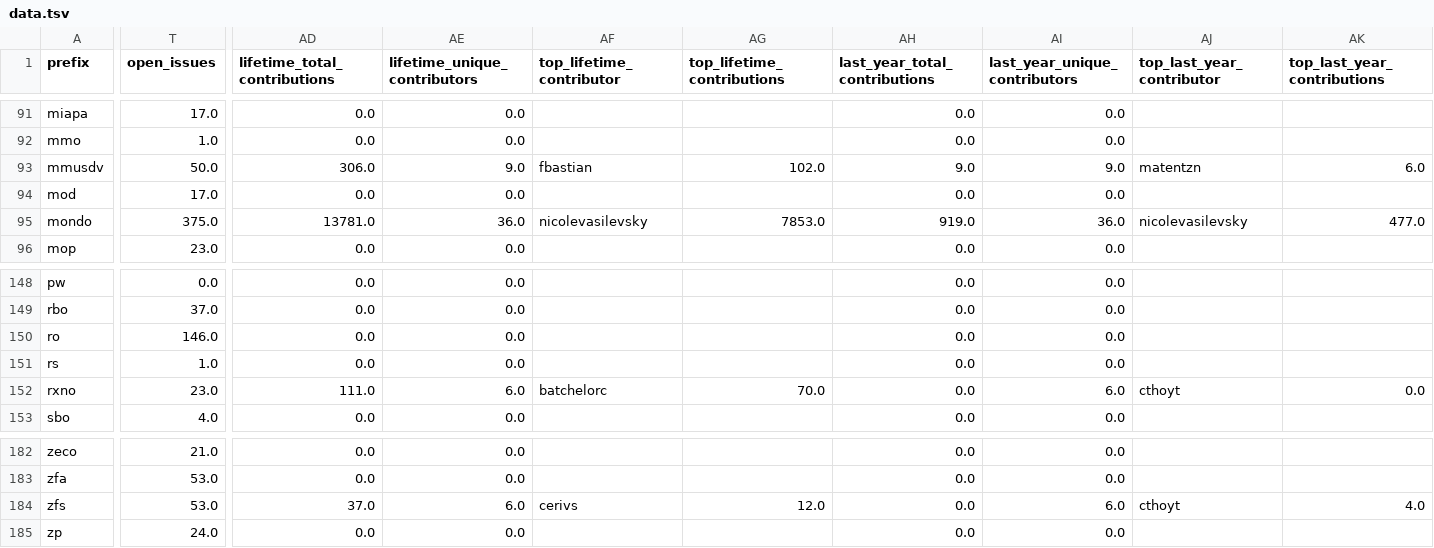
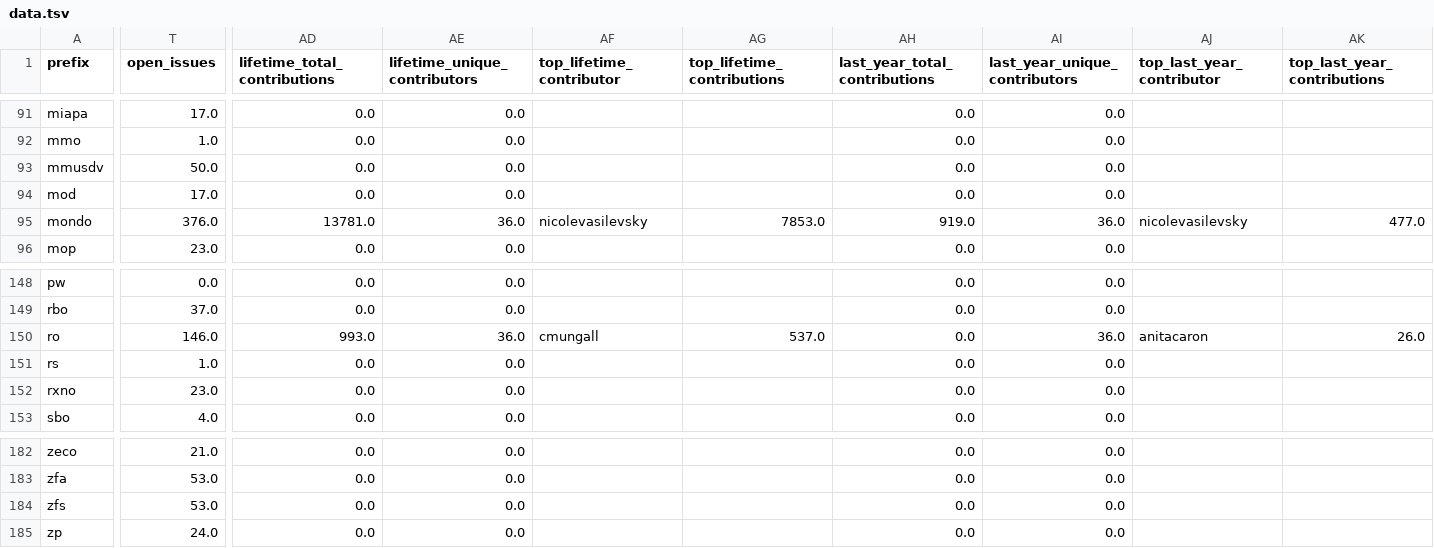
Before and after one commit to cthoyt/obo-community-health, a TSV file: data/data.tsv, drawn as a sheet; only a part is shown, gaps mark what is left out; the diff covers the shown part only; the diff names each change by its address in the sheet, - before the commit and + after, or states it on an @@ line.

```diff
--- a/data/data.tsv
+++ b/data/data.tsv
-AD93 (lifetime_total_contributions): 306.0
+AD93 (lifetime_total_contributions): 0.0
-AE93 (lifetime_unique_contributors): 9.0
+AE93 (lifetime_unique_contributors): 0.0
-AF93 (top_lifetime_contributor): fbastian
+AF93 (top_lifetime_contributor): (empty)
-AG93 (top_lifetime_contributions): 102.0
+AG93 (top_lifetime_contributions): (empty)
-AH93 (last_year_total_contributions): 9.0
+AH93 (last_year_total_contributions): 0.0
-AI93 (last_year_unique_contributors): 9.0
+AI93 (last_year_unique_contributors): 0.0
-AJ93 (top_last_year_contributor): matentzn
+AJ93 (top_last_year_contributor): (empty)
-AK93 (top_last_year_contributions): 6.0
+AK93 (top_last_year_contributions): (empty)
-T95 (open_issues): 375.0
+T95 (open_issues): 376.0
-AD150 (lifetime_total_contributions): 0.0
+AD150 (lifetime_total_contributions): 993.0
-AE150 (lifetime_unique_contributors): 0.0
+AE150 (lifetime_unique_contributors): 36.0
-AF150 (top_lifetime_contributor): (empty)
+AF150 (top_lifetime_contributor): cmungall
-AG150 (top_lifetime_contributions): (empty)
+AG150 (top_lifetime_contributions): 537.0
-AI150 (last_year_unique_contributors): 0.0
+AI150 (last_year_unique_contributors): 36.0
-AJ150 (top_last_year_contributor): (empty)
+AJ150 (top_last_year_contributor): anitacaron
-AK150 (top_last_year_contributions): (empty)
+AK150 (top_last_year_contributions): 26.0
-AD152 (lifetime_total_contributions): 111.0
+AD152 (lifetime_total_contributions): 0.0
-AE152 (lifetime_unique_contributors): 6.0
+AE152 (lifetime_unique_contributors): 0.0
-AF152 (top_lifetime_contributor): batchelorc
+AF152 (top_lifetime_contributor): (empty)
-AG152 (top_lifetime_contributions): 70.0
+AG152 (top_lifetime_contributions): (empty)
-AI152 (last_year_unique_contributors): 6.0
+AI152 (last_year_unique_contributors): 0.0
-AJ152 (top_last_year_contributor): cthoyt
+AJ152 (top_last_year_contributor): (empty)
-AK152 (top_last_year_contributions): 0.0
+AK152 (top_last_year_contributions): (empty)
-AD184 (lifetime_total_contributions): 37.0
+AD184 (lifetime_total_contributions): 0.0
-AE184 (lifetime_unique_contributors): 6.0
+AE184 (lifetime_unique_contributors): 0.0
-AF184 (top_lifetime_contributor): cerivs
+AF184 (top_lifetime_contributor): (empty)
-AG184 (top_lifetime_contributions): 12.0
+AG184 (top_lifetime_contributions): (empty)
-AI184 (last_year_unique_contributors): 6.0
+AI184 (last_year_unique_contributors): 0.0
-AJ184 (top_last_year_contributor): cthoyt
+AJ184 (top_last_year_contributor): (empty)
-AK184 (top_last_year_contributions): 4.0
+AK184 (top_last_year_contributions): (empty)
```
Also changed, not shown: 10 edited cells elsewhere in this file, 6 other files.
